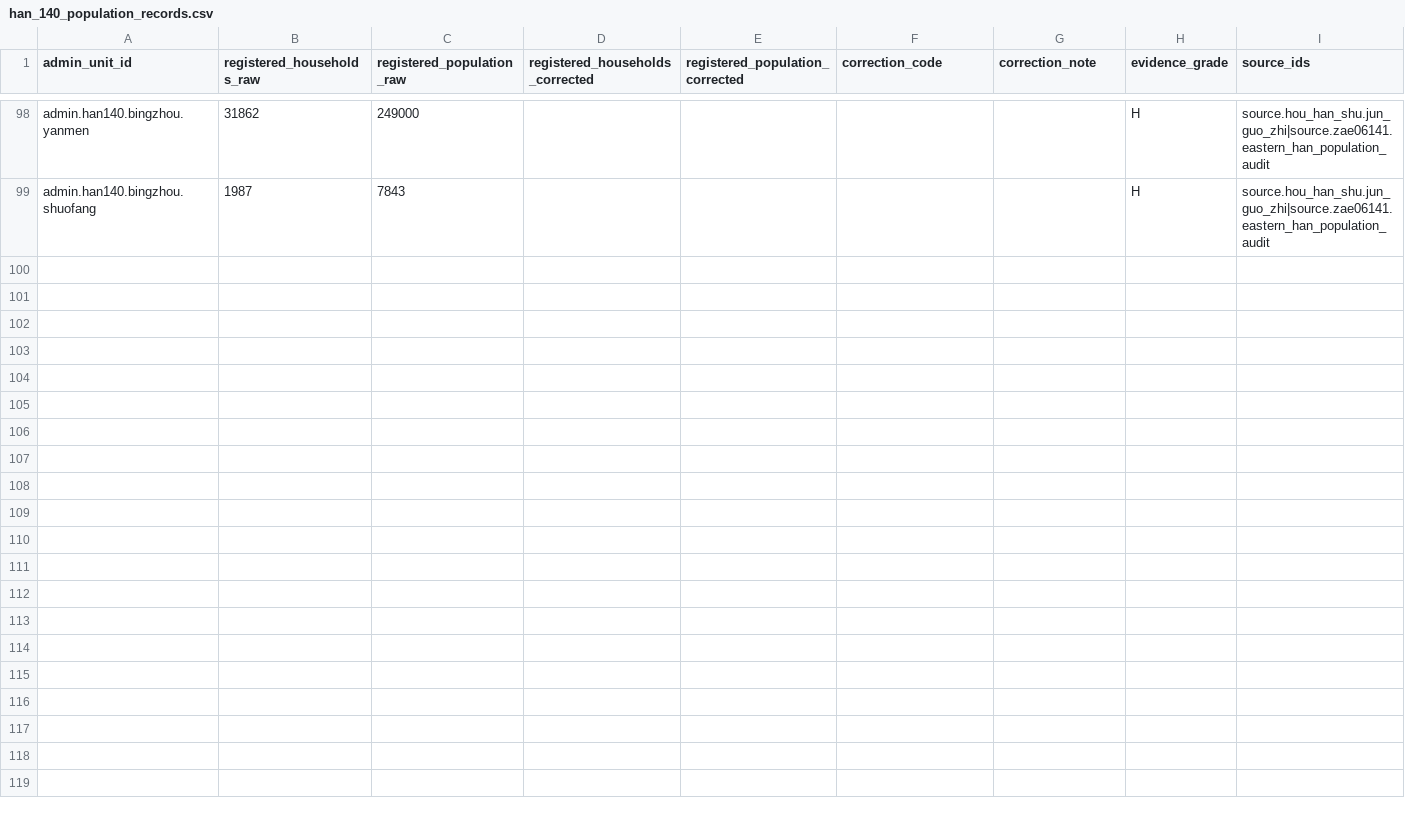
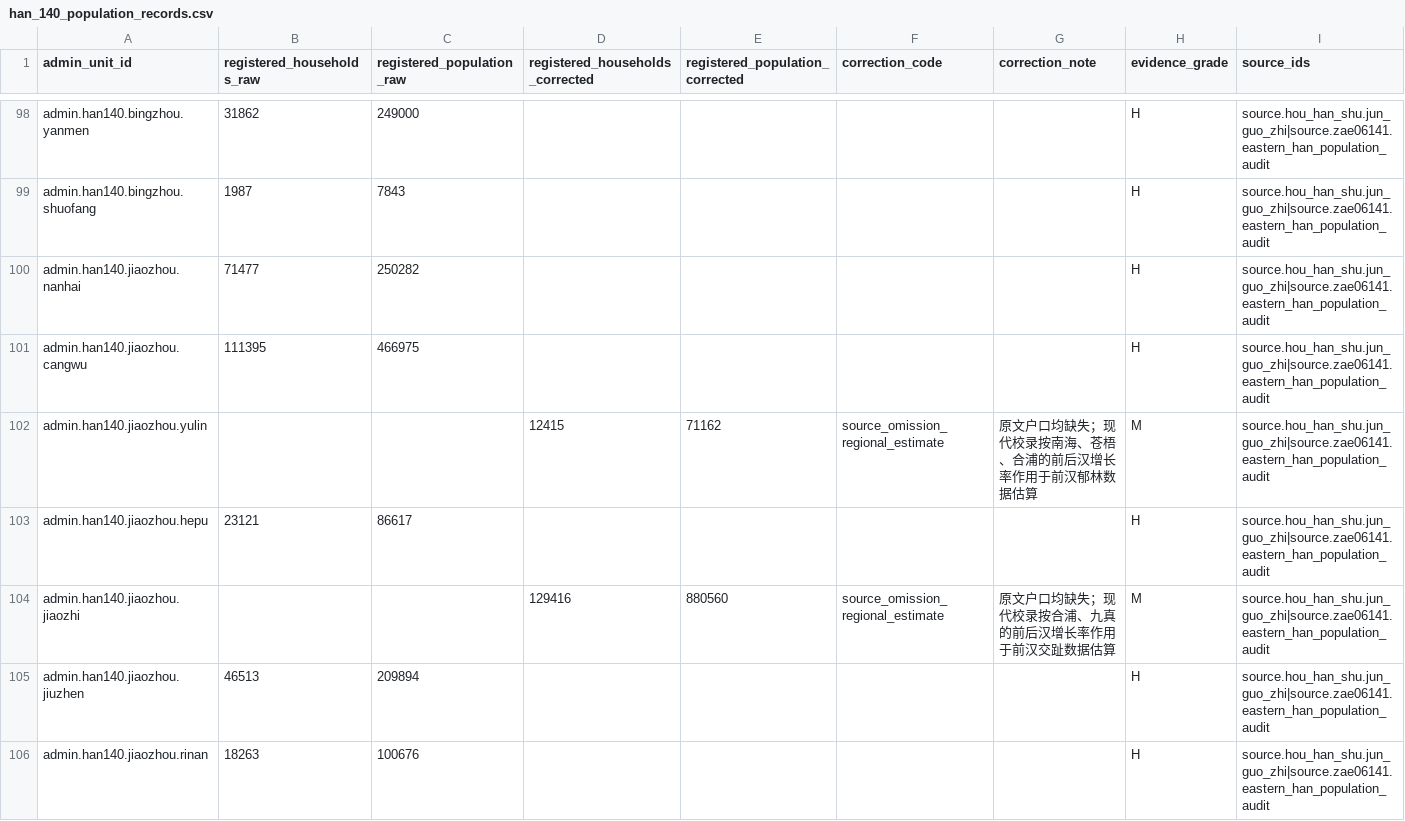
Before and after one commit to xiwenxuan/MandateOfHeroes, a CSV file: Data/HistoricalPopulation/han_140_population_records.csv, drawn as a sheet; only a part is shown, gaps mark what is left out; rows hold the shown columns only; the diff names each change by its address in the sheet, - before the commit and + after, or states it on an @@ line.

Commit message:
Complete Han 140 Jiaozhou and P1 population

```diff
--- a/Data/HistoricalPopulation/han_140_population_records.csv
+++ b/Data/HistoricalPopulation/han_140_population_records.csv
+row 100: admin.han140.jiaozhou.nanhai | 71477 | 250282 |  |  |  |  | H | source.hou_han_shu.jun_guo_zhi|source.zae06141.eastern_han_population_audit
+row 101: admin.han140.jiaozhou.cangwu | 111395 | 466975 |  |  |  |  | H | source.hou_han_shu.jun_guo_zhi|source.zae06141.eastern_han_population_audit
+row 102: admin.han140.jiaozhou.yulin |  |  | 12415 | 71162 | source_omission_regional_estimate | 原文户口均缺失；现代校录按南海、苍梧、合浦的前后汉增长率作用于前汉郁林数据估算 | M | source.hou_han_shu.jun_guo_zhi|source.zae06141.eastern_han_population_audit
+row 103: admin.han140.jiaozhou.hepu | 23121 | 86617 |  |  |  |  | H | source.hou_han_shu.jun_guo_zhi|source.zae06141.eastern_han_population_audit
+row 104: admin.han140.jiaozhou.jiaozhi |  |  | 129416 | 880560 | source_omission_regional_estimate | 原文户口均缺失；现代校录按合浦、九真的前后汉增长率作用于前汉交趾数据估算 | M | source.hou_han_shu.jun_guo_zhi|source.zae06141.eastern_han_population_audit
+row 105: admin.han140.jiaozhou.jiuzhen | 46513 | 209894 |  |  |  |  | H | source.hou_han_shu.jun_guo_zhi|source.zae06141.eastern_han_population_audit
+row 106: admin.han140.jiaozhou.rinan | 18263 | 100676 |  |  |  |  | H | source.hou_han_shu.jun_guo_zhi|source.zae06141.eastern_han_population_audit
```
Also changed, not shown: Data/HistoricalPopulation/han_140_administrative_units.csv, 6 other files.
